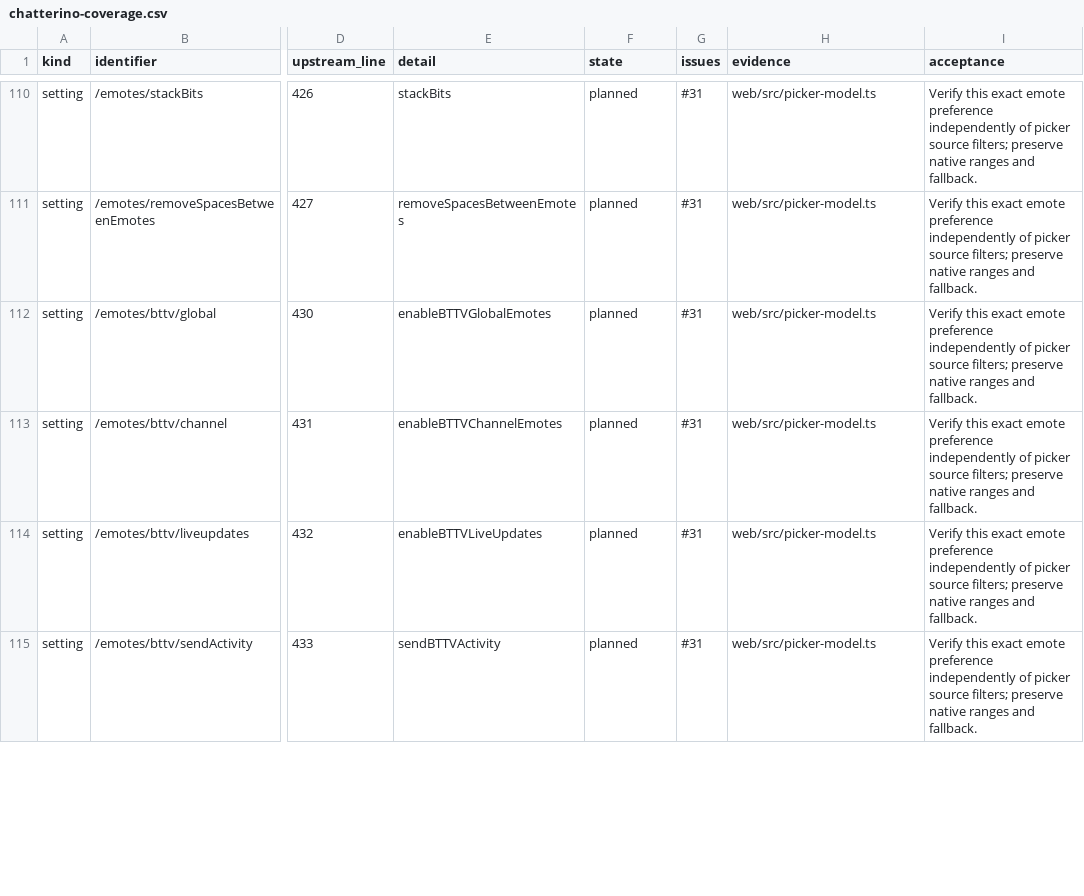
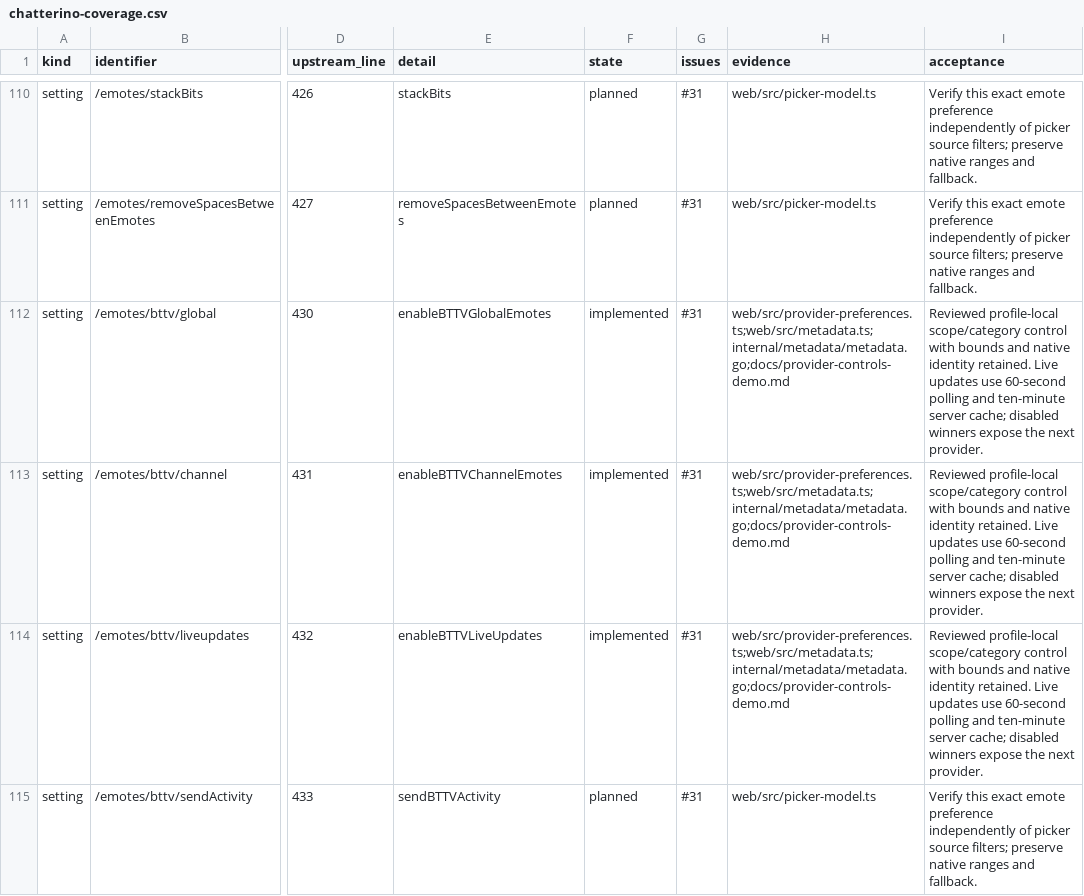
Before and after one commit to PatrickFanella/chatty-cat, a CSV file: docs/chatterino-coverage.csv, drawn as a sheet; only a part is shown, gaps mark what is left out; the diff covers the shown part only; the diff names each change by its address in the sheet, - before the commit and + after, or states it on an @@ line.

Commit message:
Add reviewed provider scope controls and bounded metadata refresh

```diff
--- a/docs/chatterino-coverage.csv
+++ b/docs/chatterino-coverage.csv
-F112:F114 (state): planned
+F112:F114 (state): implemented
-H112:H114 (evidence): web/src/picker-model.ts
+H112:H114 (evidence): web/src/provider-preferences.ts;web/src/metadata.ts;internal/metadata/metadata.go;docs/provider-controls-demo.md
-I112:I114 (acceptance): Verify this exact emote preference independently of picker source filters; preserve native ranges and fallback.
+I112:I114 (acceptance): Reviewed profile-local scope/category control with bounds and native identity retained. Live updates use 60-second polling and ten-minute server cache; disabled winners expose the next provider.
```
Also changed, not shown: 30 edited cells elsewhere in this file, 12 other files.
